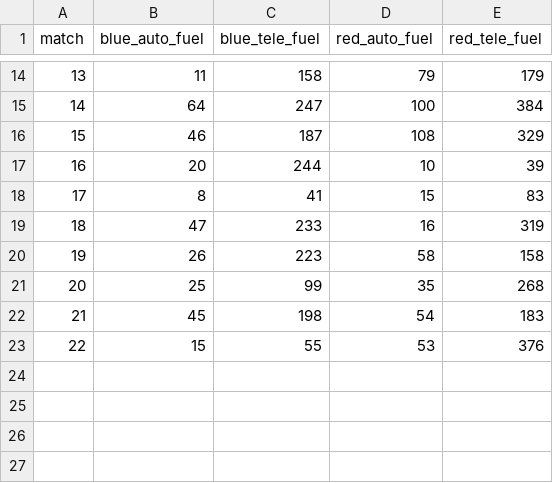
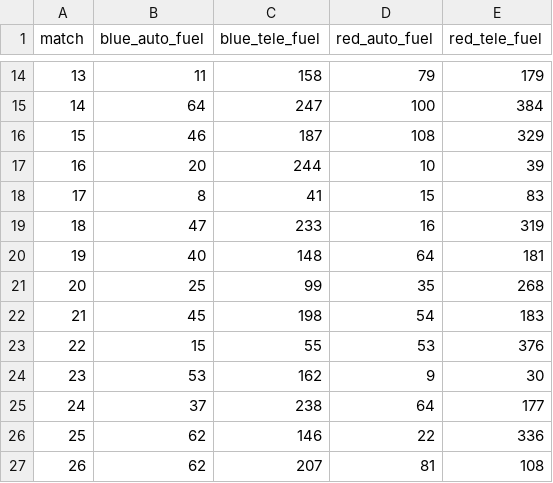
Before and after one commit to blair-robot-project/scouting2026, a CSV file: shinyapp/data/vaale1/tba_data.csv, drawn as a sheet; only a part is shown, gaps mark what is left out.

Commit message:
data update

```diff
--- a/shinyapp/data/vaale1/tba_data.csv
+++ b/shinyapp/data/vaale1/tba_data.csv
@@ -19,3 +19,3 @@
 18,47,233,16,319
-19,26,223,58,158
+19,40,148,64,181
 20,25,99,35,268
@@ -23 +23,5 @@
 22,15,55,53,376
+23,53,162,9,30
+24,37,238,64,177
+25,62,146,22,336
+26,62,207,81,108
```
Also changed, not shown: shinyapp/data/vaale1/pridge.csv.
